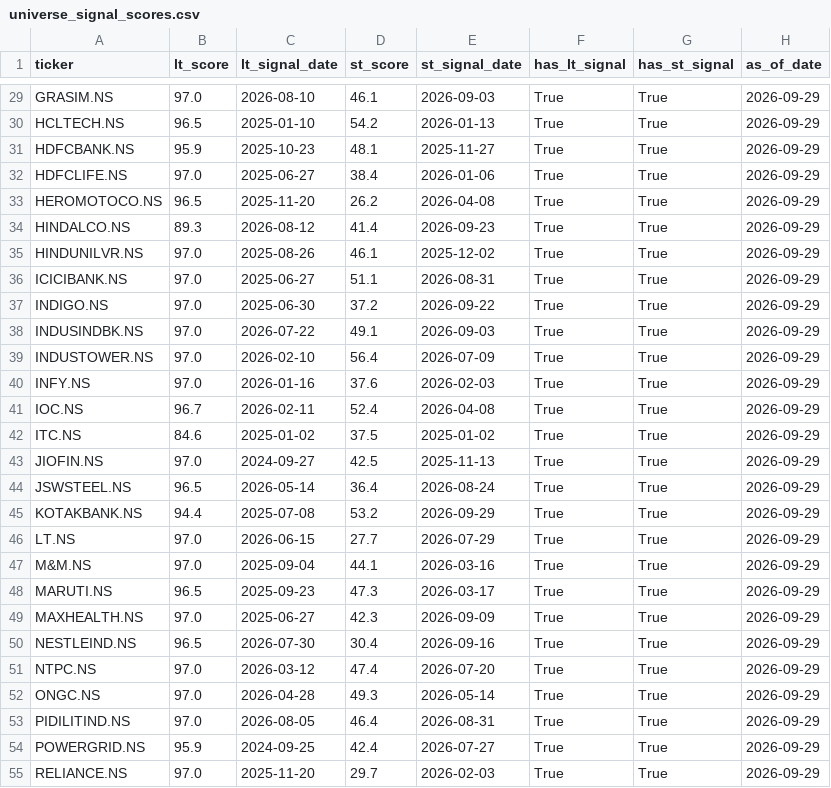
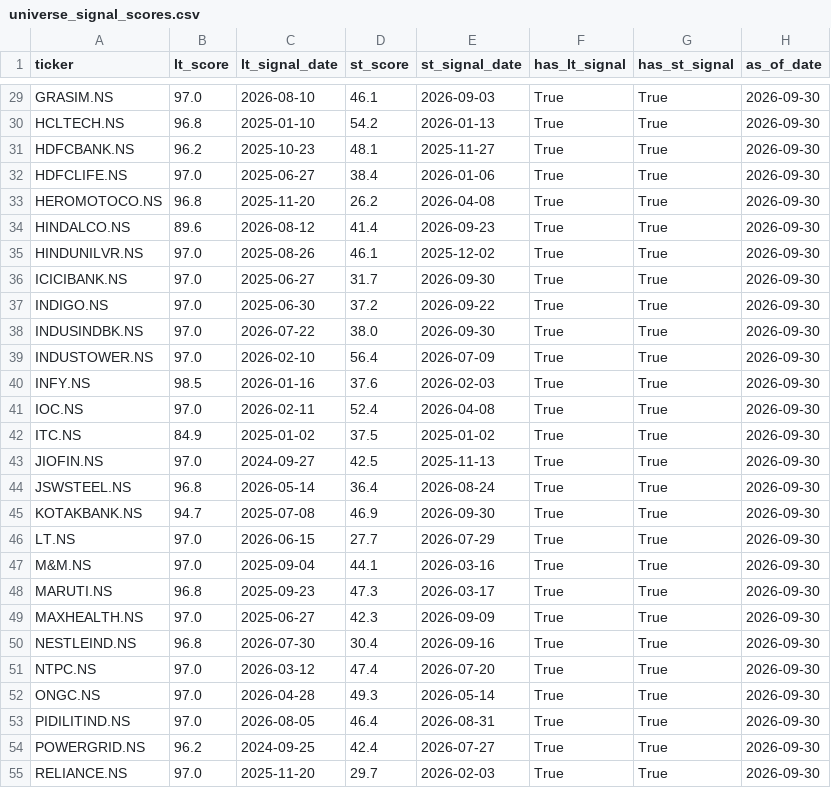
Before and after one commit to SarbariRoy/stock-operator, a CSV file: stock_triggers/data/universe_signal_scores.csv, drawn as a sheet; only a part is shown, gaps mark what is left out; the diff covers the shown part only; the diff names each change by its address in the sheet, - before the commit and + after, or states it on an @@ line.

```diff
--- a/stock_triggers/data/universe_signal_scores.csv
+++ b/stock_triggers/data/universe_signal_scores.csv
-H29:H55 (as_of_date): 2026-09-29
+H29:H55 (as_of_date): 2026-09-30
-B30 (lt_score): 96.5
+B30 (lt_score): 96.8
-B31 (lt_score): 95.9
+B31 (lt_score): 96.2
-B33 (lt_score): 96.5
+B33 (lt_score): 96.8
-B34 (lt_score): 89.3
+B34 (lt_score): 89.6
-D36 (st_score): 51.1
+D36 (st_score): 31.7
-E36 (st_signal_date): 2026-08-31
+E36 (st_signal_date): 2026-09-30
-D38 (st_score): 49.1
+D38 (st_score): 38.0
-E38 (st_signal_date): 2026-09-03
+E38 (st_signal_date): 2026-09-30
-B40 (lt_score): 97.0
+B40 (lt_score): 98.5
-B41 (lt_score): 96.7
+B41 (lt_score): 97.0
-B42 (lt_score): 84.6
+B42 (lt_score): 84.9
-B44 (lt_score): 96.5
+B44 (lt_score): 96.8
-B45 (lt_score): 94.4
+B45 (lt_score): 94.7
-D45 (st_score): 53.2
+D45 (st_score): 46.9
-E45 (st_signal_date): 2026-09-29
+E45 (st_signal_date): 2026-09-30
-B48 (lt_score): 96.5
+B48 (lt_score): 96.8
-B50 (lt_score): 96.5
+B50 (lt_score): 96.8
-B54 (lt_score): 95.9
+B54 (lt_score): 96.2
```
Also changed, not shown: 67 edited cells elsewhere in this file, stock_triggers/data/lt_signals_pattern_a.csv, 6 other files.
